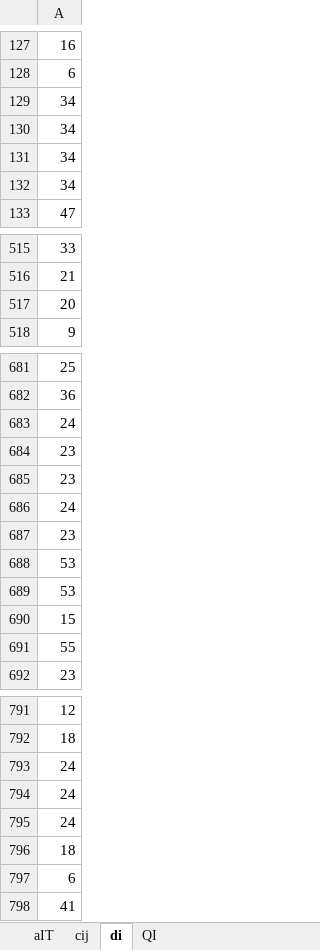
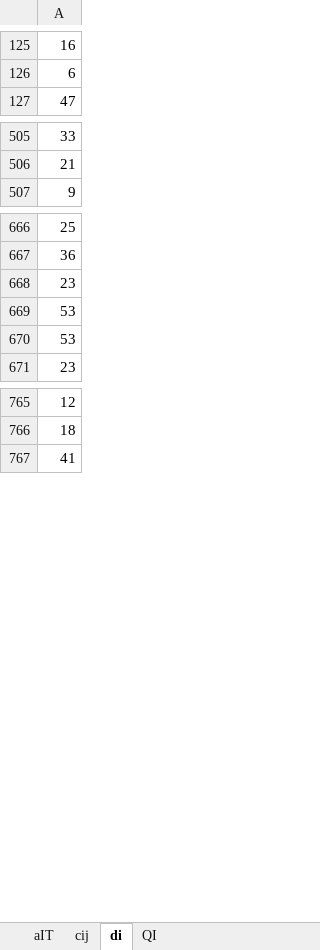
Before and after one commit to meldaaktepe/inputBot, an Excel workbook: Output/outputweekly201901.xlsx, sheet di, drawn as a sheet; only a part is shown, gaps mark what is left out; values as stored, in another font and other column widths than the file's, no borders; the diff covers the shown part only; the diff names each change by its address in the sheet, - before the commit and + after, or states it on an @@ line.

```diff
--- a/Output/outputweekly201901.xlsx (sheet di)
+++ b/Output/outputweekly201901.xlsx (sheet di)
-row 129: 34
-row 130: 34
-row 131: 34
-row 132: 34
-row 517: 20
-row 683: 24
-row 684: 23
-row 685: 23
-row 686: 24
-row 690: 15
-row 691: 55
-row 793: 24
-row 794: 24
-row 795: 24
-row 796: 18
-row 797: 6
```
Also changed, not shown: 15 removed rows elsewhere in this sheet, sheet cij, sheet aIT, Output/outputdaily201901.xlsx, 2 other files.
